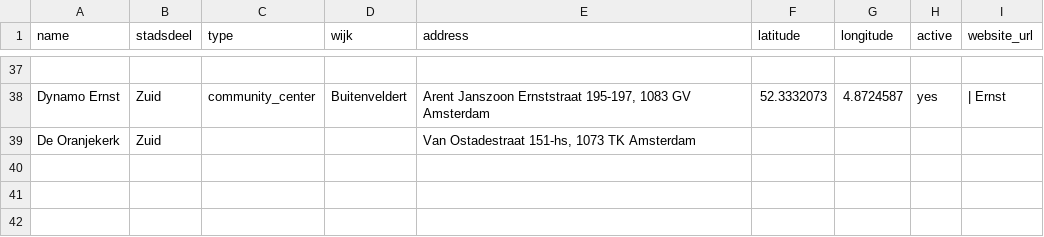
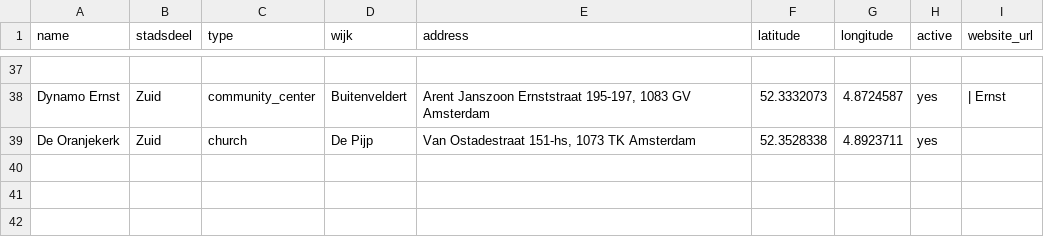
Before and after one commit to Koeltekaart/koeltekaart-amsterdam, a CSV file: data/locations.csv, drawn as a sheet; only a part is shown, gaps mark what is left out; the diff names each change by its address in the sheet, - before the commit and + after, or states it on an @@ line.

```diff
--- a/data/locations.csv
+++ b/data/locations.csv
-C39 (type): (empty)
+C39 (type): church
-D39 (wijk): (empty)
+D39 (wijk): De Pijp
-F39 (latitude): (empty)
+F39 (latitude): 52.3528338
-G39 (longitude): (empty)
+G39 (longitude): 4.8923711
-H39 (active): (empty)
+H39 (active): yes
```
